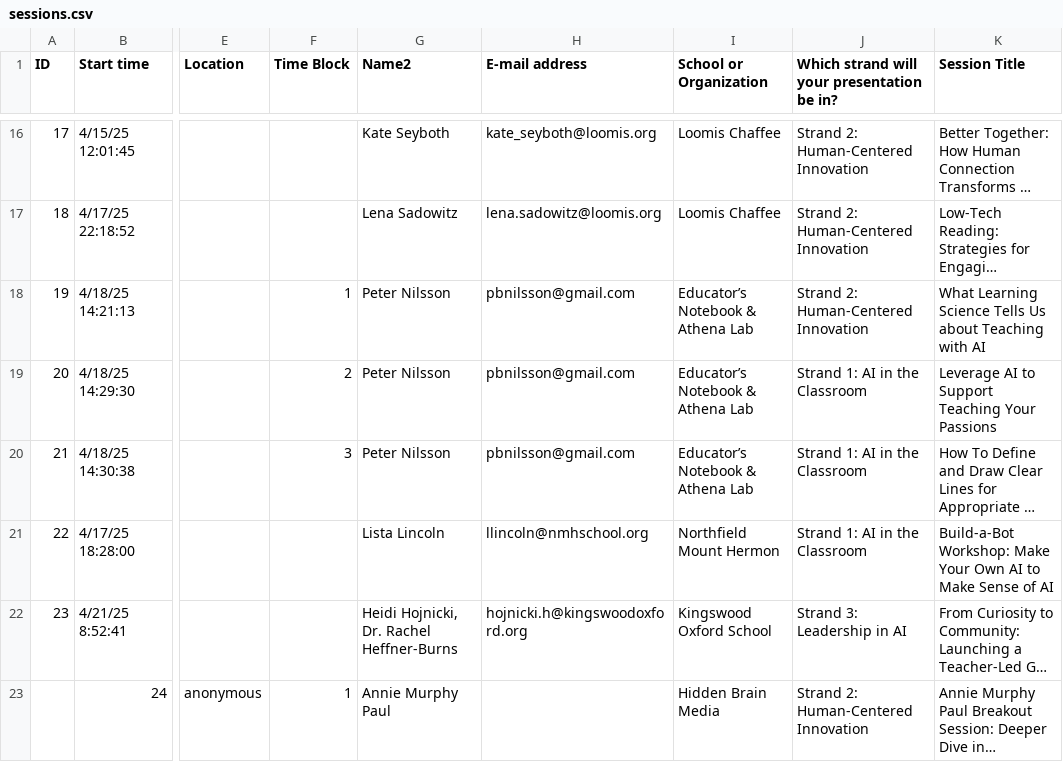
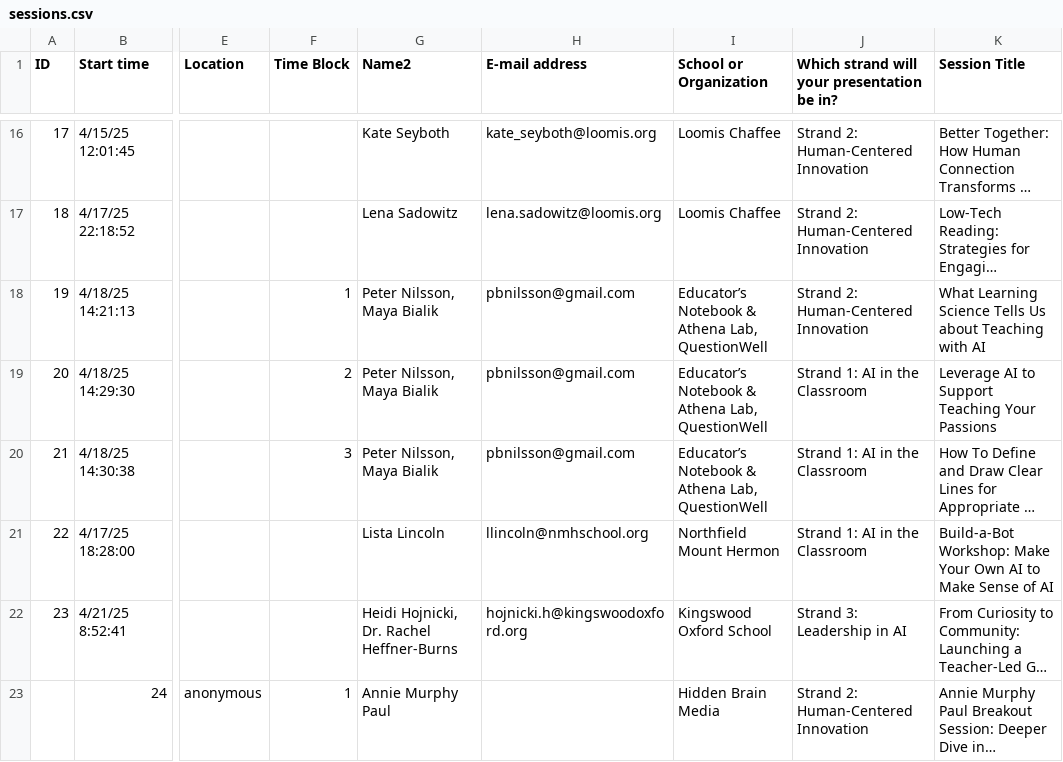
Before and after one commit to mrjohnsonloomis/symposium, a CSV file: sessions.csv, drawn as a sheet; only a part is shown, gaps mark what is left out; long unchanged cells end in …; the diff names each change by its address in the sheet, - before the commit and + after, or states it on an @@ line.

Commit message:
Enhance session management and update scripts
- Added room assignment updates to update_all.sh and update_calendar.sh.
- Improved title matching in update_schedule.py to handle HTML entities and quote normalization.
- Introduced check_sessions.py for debugging session title matching against Excel data.
- Created update_rooms.py to update session locations with room assignments from schedule.json.
- Implemented update_sessions.py to set specific time blocks and locations for certain sessions.

```diff
--- a/sessions.csv
+++ b/sessions.csv
-G18:G20 (Name2): Peter Nilsson
+G18:G20 (Name2): Peter Nilsson, Maya Bialik
-I18:I20 (School or Organization): Educator’s Notebook & Athena Lab
+I18:I20 (School or Organization): Educator’s Notebook & Athena Lab, QuestionWell
```
Also changed, not shown: 9 other files.
